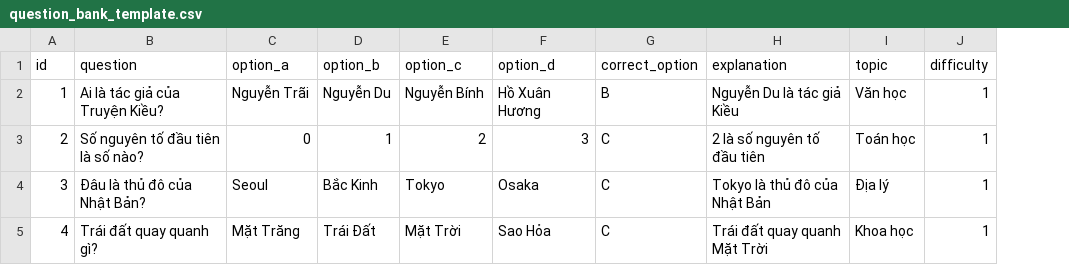
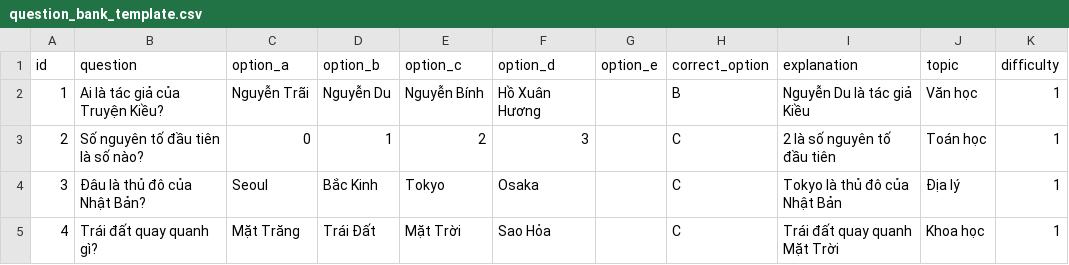
Before and after one commit to 65dph43039/gen-quest-from-data, a CSV file: question_bank_template.csv, drawn as a sheet; the diff names each change by its address in the sheet, - before the commit and + after, or states it on an @@ line.

```diff
--- a/question_bank_template.csv
+++ b/question_bank_template.csv
+column G (option_e), empty
```
Also changed, not shown: 9 other files.
